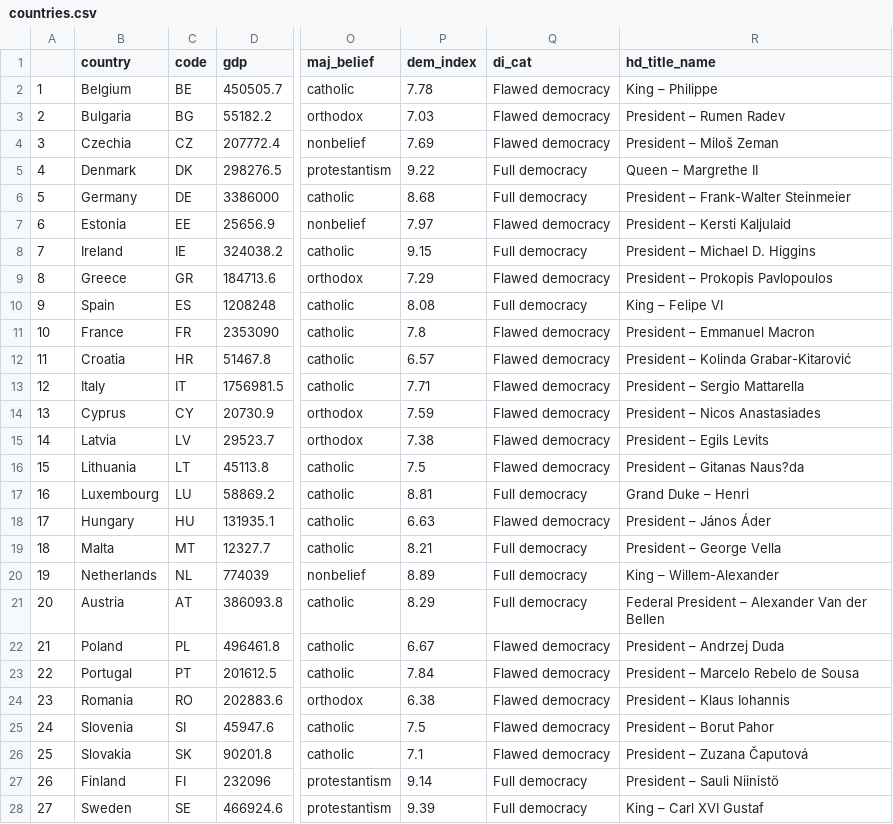
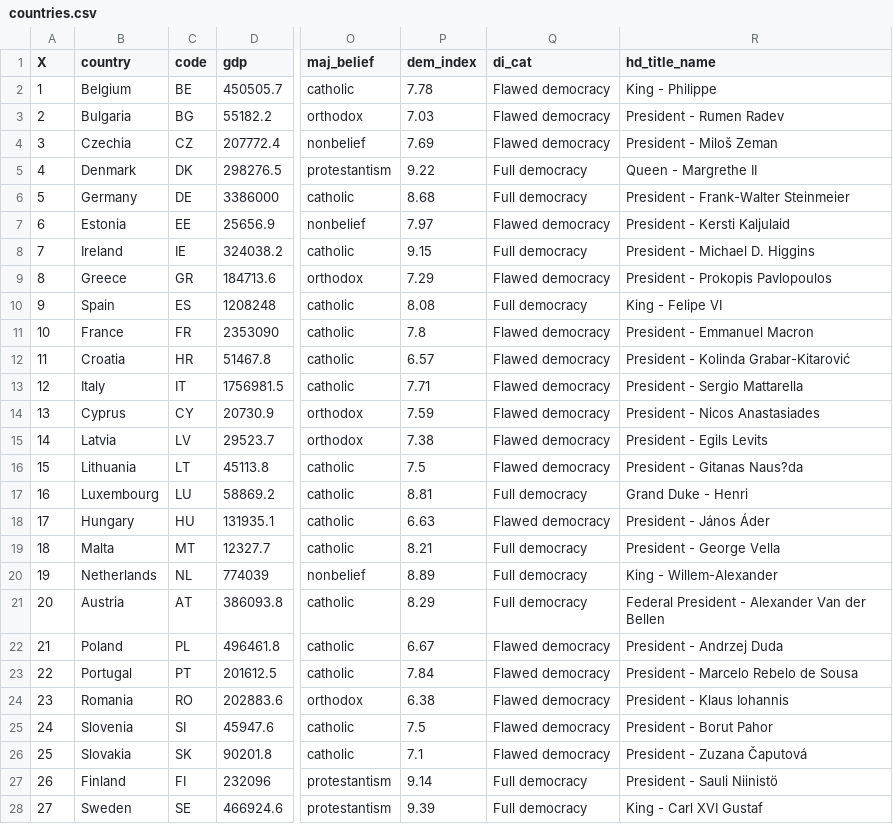
Before and after one commit to Sociology-FA-CU/Uvod_do_analyzy_dat_v_R, a CSV file: data/countries.csv, drawn as a sheet; only a part is shown, gaps mark what is left out; the diff covers the shown part only; the diff names each change by its address in the sheet, - before the commit and + after, or states it on an @@ line.

Commit message:
Fixed separators in hd_state_name

```diff
--- a/data/countries.csv
+++ b/data/countries.csv
-A1: (empty)
+A1: X
-R2 (hd_title_name): King – Philippe
+R2 (hd_title_name): King - Philippe
-R3 (hd_title_name): President – Rumen Radev
+R3 (hd_title_name): President - Rumen Radev
-R4 (hd_title_name): President – Miloš Zeman
+R4 (hd_title_name): President - Miloš Zeman
-R5 (hd_title_name): Queen – Margrethe II
+R5 (hd_title_name): Queen - Margrethe II
-R6 (hd_title_name): President – Frank-Walter Steinmeier
+R6 (hd_title_name): President - Frank-Walter Steinmeier
-R7 (hd_title_name): President – Kersti Kaljulaid
+R7 (hd_title_name): President - Kersti Kaljulaid
-R8 (hd_title_name): President – Michael D. Higgins
+R8 (hd_title_name): President - Michael D. Higgins
-R9 (hd_title_name): President – Prokopis Pavlopoulos
+R9 (hd_title_name): President - Prokopis Pavlopoulos
-R10 (hd_title_name): King – Felipe VI
+R10 (hd_title_name): King - Felipe VI
-R11 (hd_title_name): President – Emmanuel Macron
+R11 (hd_title_name): President - Emmanuel Macron
-R12 (hd_title_name): President – Kolinda Grabar-Kitarović
+R12 (hd_title_name): President - Kolinda Grabar-Kitarović
-R13 (hd_title_name): President – Sergio Mattarella
+R13 (hd_title_name): President - Sergio Mattarella
-R14 (hd_title_name): President – Nicos Anastasiades
+R14 (hd_title_name): President - Nicos Anastasiades
-R15 (hd_title_name): President – Egils Levits
+R15 (hd_title_name): President - Egils Levits
-R16 (hd_title_name): President – Gitanas Naus?da
+R16 (hd_title_name): President - Gitanas Naus?da
-R17 (hd_title_name): Grand Duke – Henri
+R17 (hd_title_name): Grand Duke - Henri
-R18 (hd_title_name): President – János Áder
+R18 (hd_title_name): President - János Áder
-R19 (hd_title_name): President – George Vella
+R19 (hd_title_name): President - George Vella
-R20 (hd_title_name): King – Willem-Alexander
+R20 (hd_title_name): King - Willem-Alexander
-R21 (hd_title_name): Federal President – Alexander Van der Bellen
+R21 (hd_title_name): Federal President - Alexander Van der Bellen
-R22 (hd_title_name): President – Andrzej Duda
+R22 (hd_title_name): President - Andrzej Duda
-R23 (hd_title_name): President – Marcelo Rebelo de Sousa
+R23 (hd_title_name): President - Marcelo Rebelo de Sousa
-R24 (hd_title_name): President – Klaus Iohannis
+R24 (hd_title_name): President - Klaus Iohannis
-R25 (hd_title_name): President – Borut Pahor
+R25 (hd_title_name): President - Borut Pahor
-R26 (hd_title_name): President – Zuzana Čaputová
+R26 (hd_title_name): President - Zuzana Čaputová
-R27 (hd_title_name): President – Sauli Niinistö
+R27 (hd_title_name): President - Sauli Niinistö
-R28 (hd_title_name): King – Carl XVI Gustaf
+R28 (hd_title_name): King - Carl XVI Gustaf
```
Also changed, not shown: 30 edited cells elsewhere in this file, 2 other files.
